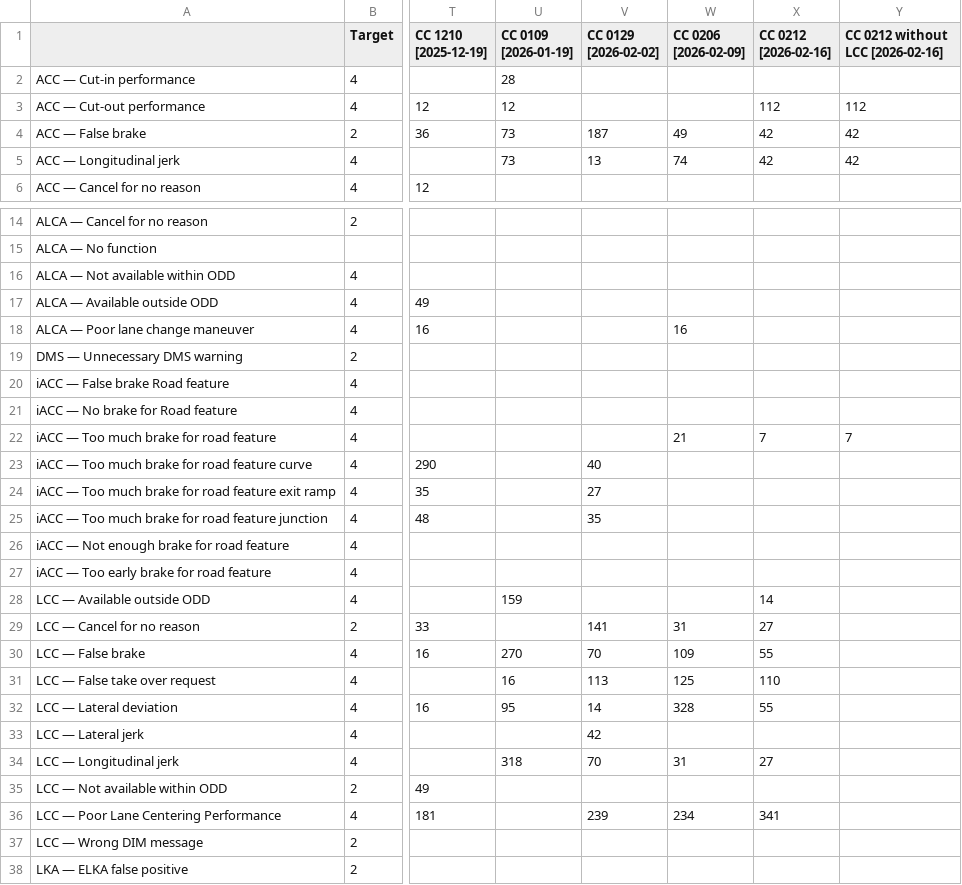
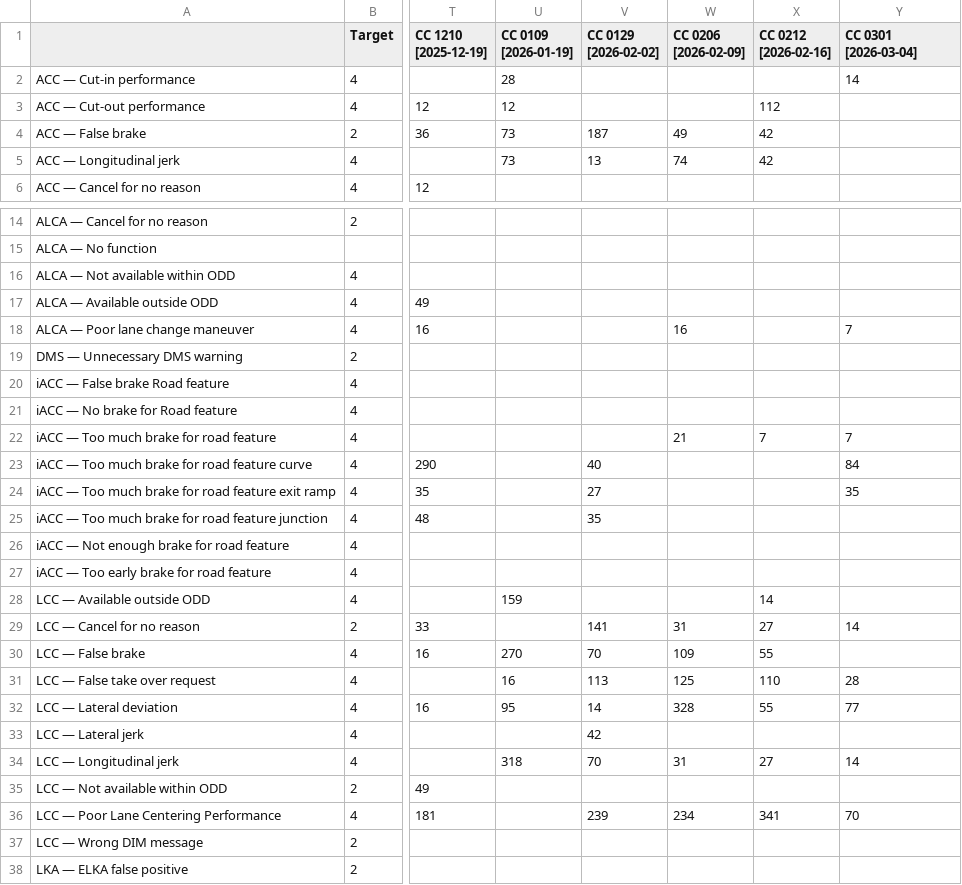
Before and after one commit to Lynoit/lynoit.github.io, a CSV file: weekly_kpi_data.csv, drawn as a sheet; only a part is shown, gaps mark what is left out; the diff covers the shown part only; the diff names each change by its address in the sheet, - before the commit and + after, or states it on an @@ line.

Commit message:
Update weekly_kpi_data.csv

```diff
--- a/weekly_kpi_data.csv
+++ b/weekly_kpi_data.csv
-Y1: CC 0212 without LCC [2026-02-16]
+Y1: CC 0301 [2026-03-04]
-Y2 (CC 0301 [2026-03-04]): (empty)
+Y2 (CC 0301 [2026-03-04]): 14
-Y3 (CC 0301 [2026-03-04]): 112
+Y3 (CC 0301 [2026-03-04]): (empty)
-Y4:Y5 (CC 0301 [2026-03-04]): 42
+Y4:Y5 (CC 0301 [2026-03-04]): (empty)
-Y18 (CC 0301 [2026-03-04]): (empty)
+Y18 (CC 0301 [2026-03-04]): 7
-Y23 (CC 0301 [2026-03-04]): (empty)
+Y23 (CC 0301 [2026-03-04]): 84
-Y24 (CC 0301 [2026-03-04]): (empty)
+Y24 (CC 0301 [2026-03-04]): 35
-Y29 (CC 0301 [2026-03-04]): (empty)
+Y29 (CC 0301 [2026-03-04]): 14
-Y31 (CC 0301 [2026-03-04]): (empty)
+Y31 (CC 0301 [2026-03-04]): 28
-Y32 (CC 0301 [2026-03-04]): (empty)
+Y32 (CC 0301 [2026-03-04]): 77
-Y34 (CC 0301 [2026-03-04]): (empty)
+Y34 (CC 0301 [2026-03-04]): 14
-Y36 (CC 0301 [2026-03-04]): (empty)
+Y36 (CC 0301 [2026-03-04]): 70
```
Also changed, not shown: 1 edited cell elsewhere in this file.
